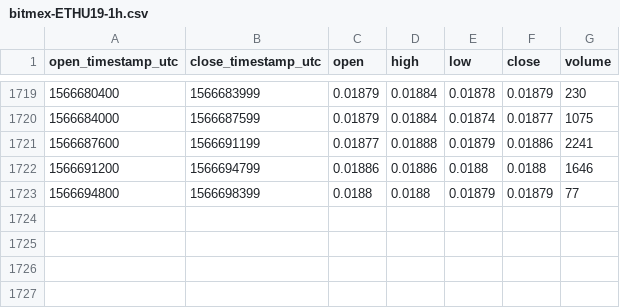
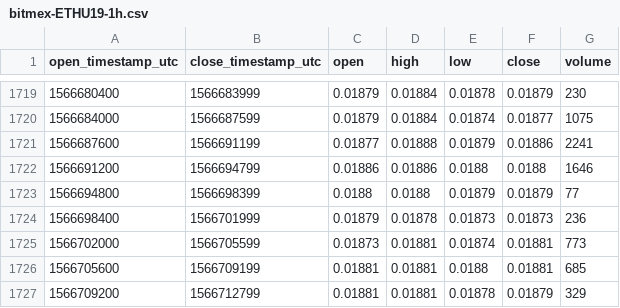
Before and after one commit to cryptobigbro/bitmex-ETHU19, a CSV file: bitmex-ETHU19-1h.csv, drawn as a sheet; only a part is shown, gaps mark what is left out.

Commit message:
Update OHLCV data.

```diff
--- a/bitmex-ETHU19-1h.csv
+++ b/bitmex-ETHU19-1h.csv
@@ -1723 +1723,5 @@ open_timestamp_utc,close_timestamp_utc,open,high,low,close,volume
 1566694800,1566698399,0.0188,0.0188,0.01879,0.01879,77
+1566698400,1566701999,0.01879,0.01878,0.01873,0.01873,236
+1566702000,1566705599,0.01873,0.01881,0.01874,0.01881,773
+1566705600,1566709199,0.01881,0.01881,0.0188,0.01881,685
+1566709200,1566712799,0.01881,0.01881,0.01878,0.01879,329
```
